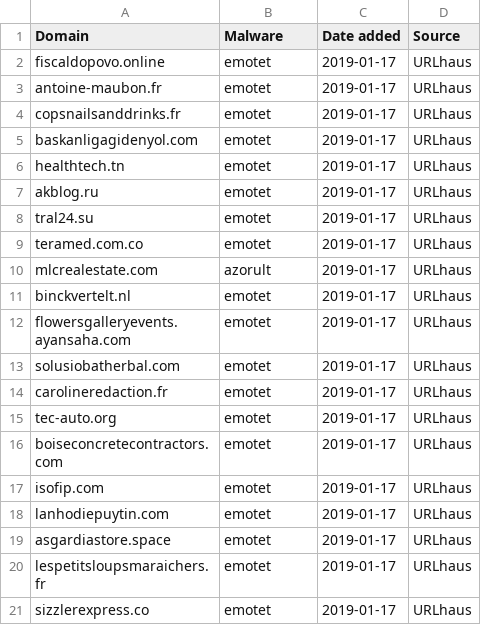
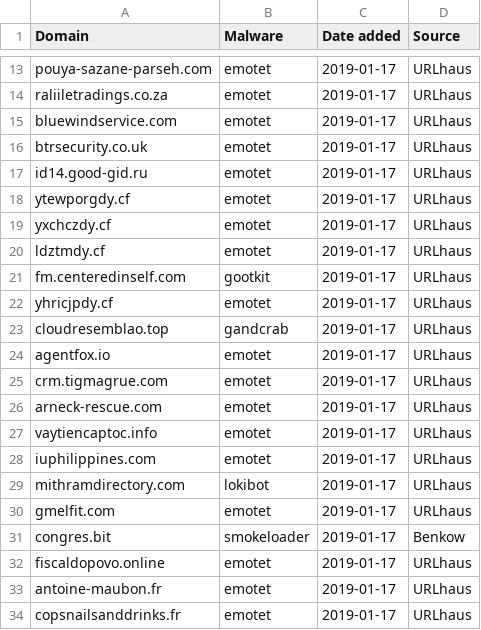
Before and after one commit to stamparm/blackbook, a CSV file: blackbook.csv, drawn as a sheet; only a part is shown, gaps mark what is left out; the shorter side is filled out with more unchanged rows; the diff covers the shown part only; the diff names each change by its address in the sheet, - before the commit and + after, or states it on an @@ line.

Commit message:
Automatic update

```diff
--- a/blackbook.csv
+++ b/blackbook.csv
+row 13: pouya-sazane-parseh.com | emotet | 2019-01-17 | URLhaus
+row 14: raliiletradings.co.za | emotet | 2019-01-17 | URLhaus
+row 15: bluewindservice.com | emotet | 2019-01-17 | URLhaus
+row 16: btrsecurity.co.uk | emotet | 2019-01-17 | URLhaus
+row 17: id14.good-gid.ru | emotet | 2019-01-17 | URLhaus
+row 18: ytewporgdy.cf | emotet | 2019-01-17 | URLhaus
+row 19: yxchczdy.cf | emotet | 2019-01-17 | URLhaus
+row 20: ldztmdy.cf | emotet | 2019-01-17 | URLhaus
+row 21: fm.centeredinself.com | gootkit | 2019-01-17 | URLhaus
+row 22: yhricjpdy.cf | emotet | 2019-01-17 | URLhaus
+row 23: cloudresemblao.top | gandcrab | 2019-01-17 | URLhaus
+row 24: agentfox.io | emotet | 2019-01-17 | URLhaus
+row 25: crm.tigmagrue.com | emotet | 2019-01-17 | URLhaus
+row 26: arneck-rescue.com | emotet | 2019-01-17 | URLhaus
+row 27: vaytiencaptoc.info | emotet | 2019-01-17 | URLhaus
+row 28: iuphilippines.com | emotet | 2019-01-17 | URLhaus
+row 29: mithramdirectory.com | lokibot | 2019-01-17 | URLhaus
+row 30: gmelfit.com | emotet | 2019-01-17 | URLhaus
+row 31: congres.bit | smokeloader | 2019-01-17 | Benkow
```
Also changed, not shown: 11 added rows elsewhere in this file.
